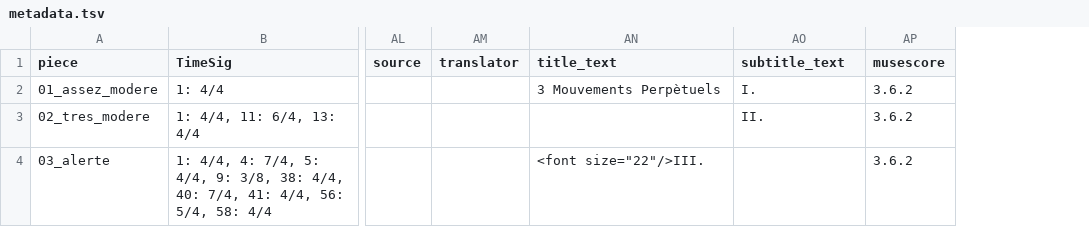
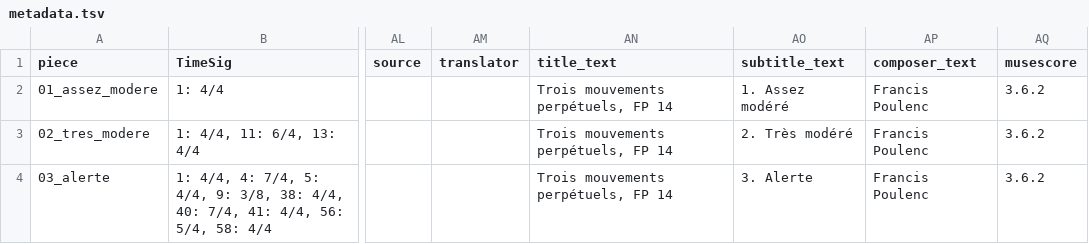
Before and after one commit to DCMLab/poulenc_mouvements_perpetuels, a TSV file: metadata.tsv, drawn as a sheet; only a part is shown, gaps mark what is left out; the diff names each change by its address in the sheet, - before the commit and + after, or states it on an @@ line.

Commit message:
_text fields

```diff
--- a/metadata.tsv
+++ b/metadata.tsv
+column AP (composer_text), rows 2-4: all Francis Poulenc
-AN2 (title_text): 3 Mouvements Perpètuels
+AN2 (title_text): Trois mouvements perpétuels, FP 14
-AO2 (subtitle_text): I.
+AO2 (subtitle_text): 1. Assez modéré
-AN3 (title_text): (empty)
+AN3 (title_text): Trois mouvements perpétuels, FP 14
-AO3 (subtitle_text): II.
+AO3 (subtitle_text): 2. Très modéré
-AN4 (title_text): <font size="22"/>III.
+AN4 (title_text): Trois mouvements perpétuels, FP 14
-AO4 (subtitle_text): (empty)
+AO4 (subtitle_text): 3. Alerte
```
